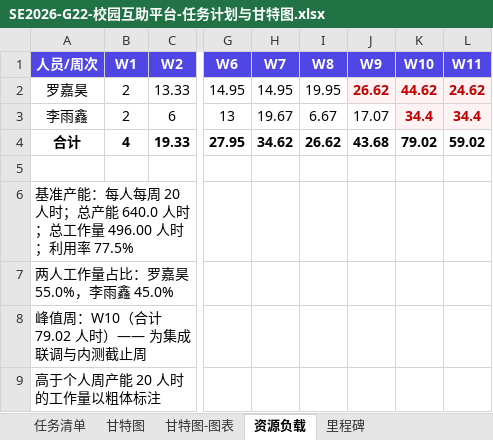
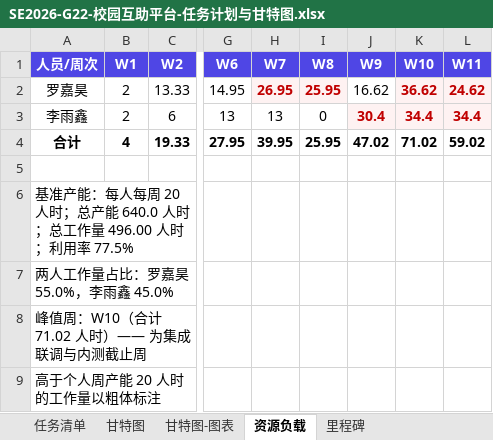
Before and after one commit to lunasama868/SE2026-G22-campus-mutual-aid, an Excel workbook: design/SE2026-G22-校园互助平台-任务计划与甘特图.xlsx, sheet 资源负载, drawn as a sheet; only a part is shown, gaps mark what is left out; values as stored, in another font and other column widths than the file's, no borders; the diff names each change by its address in the sheet, - before the commit and + after, or states it on an @@ line.

```diff
--- a/design/SE2026-G22-校园互助平台-任务计划与甘特图.xlsx (sheet 资源负载)
+++ b/design/SE2026-G22-校园互助平台-任务计划与甘特图.xlsx (sheet 资源负载)
-H2 (W7): 14.95
+H2 (W7): 26.95
@@ H2:I2 fill: none → #FEF2F2, bold: off → on, text colour: black → #C00000 @@
-I2 (W8): 19.95
+I2 (W8): 25.95
-J2 (W9): 26.62
+J2 (W9): 16.62
@@ J2 fill: #FEF2F2 → none, bold: on → off, text colour: #C00000 → black @@
-K2 (W10): 44.62
+K2 (W10): 36.62
-H3 (W7): 19.67
+H3 (W7): 13
-I3 (W8): 6.67
+I3 (W8): 0
-J3 (W9): 17.07
+J3 (W9): 30.4
@@ J3 fill: none → #FEF2F2, bold: off → on, text colour: black → #C00000 @@
-H4 (W7): 34.62
+H4 (W7): 39.95
-I4 (W8): 26.62
+I4 (W8): 25.95
-J4 (W9): 43.68
+J4 (W9): 47.02
-K4 (W10): 79.02
+K4 (W10): 71.02
-A8 (人员/周次): 峰值周：W10（合计 79.02 人时）—— 为集成联调与内测截止周
+A8 (人员/周次): 峰值周：W10（合计 71.02 人时）—— 为集成联调与内测截止周
```
Also changed, not shown: sheet 任务清单, sheet 甘特图-图表, sheet 甘特图, charts or pictures, design/SE2026-G22-校园互助平台-甘特图(WPS制作).xlsx, 5 other files.
